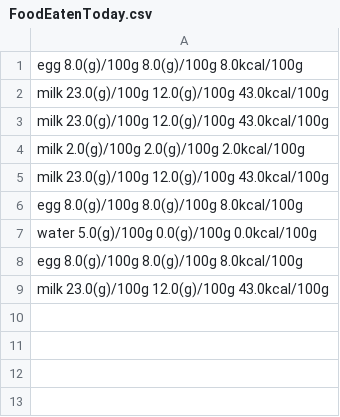
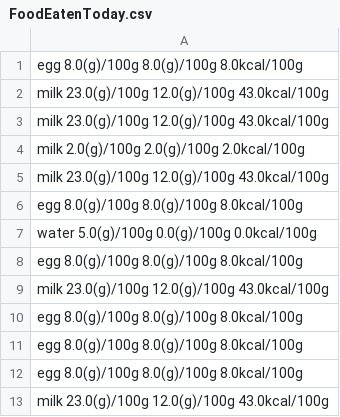
Before and after one commit to giamorri/caloriecounter, a CSV file: caloriecounter/resources/FoodEatenToday.csv, drawn as a sheet; the diff names each change by its address in the sheet, - before the commit and + after, or states it on an @@ line.

```diff
--- a/caloriecounter/resources/FoodEatenToday.csv
+++ b/caloriecounter/resources/FoodEatenToday.csv
+row 10: egg 8.0(g)/100g 8.0(g)/100g 8.0kcal/100g
+row 11: egg 8.0(g)/100g 8.0(g)/100g 8.0kcal/100g
+row 12: egg 8.0(g)/100g 8.0(g)/100g 8.0kcal/100g
+row 13: milk 23.0(g)/100g 12.0(g)/100g 43.0kcal/100g
```
Also changed, not shown: 10 other files.
